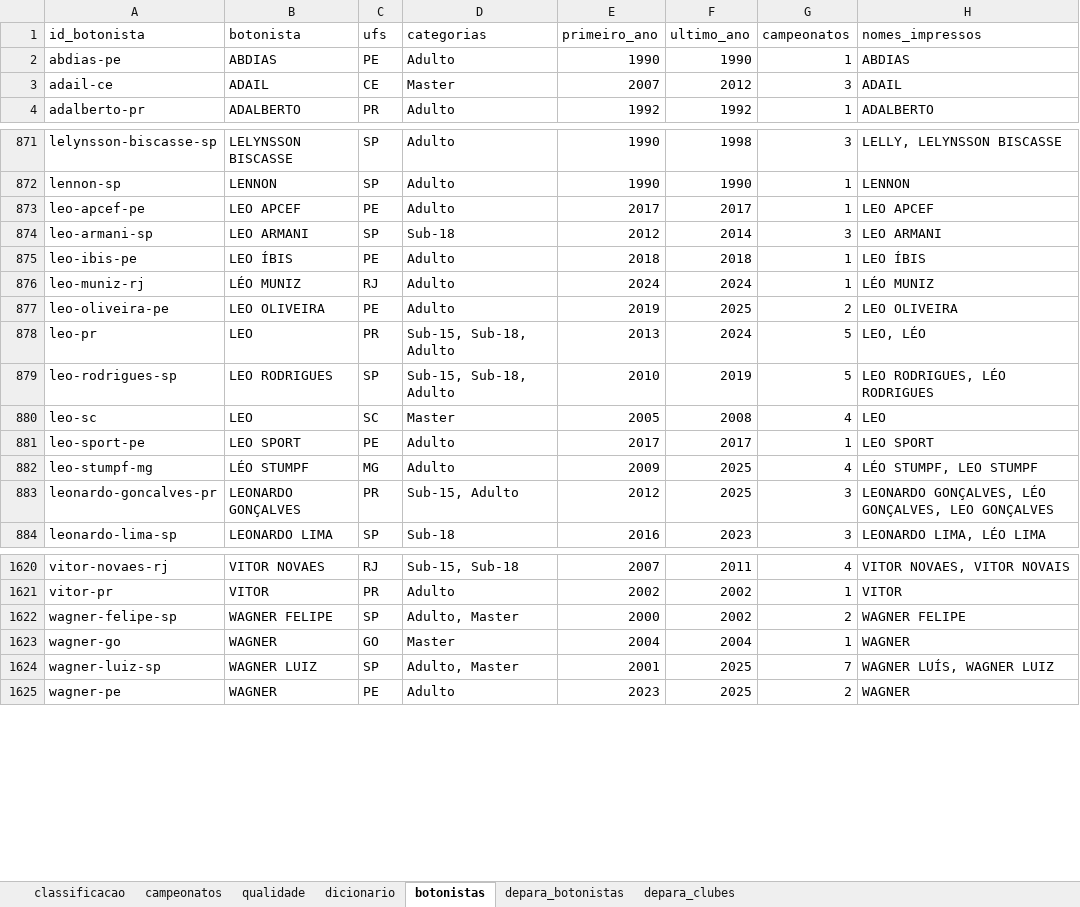
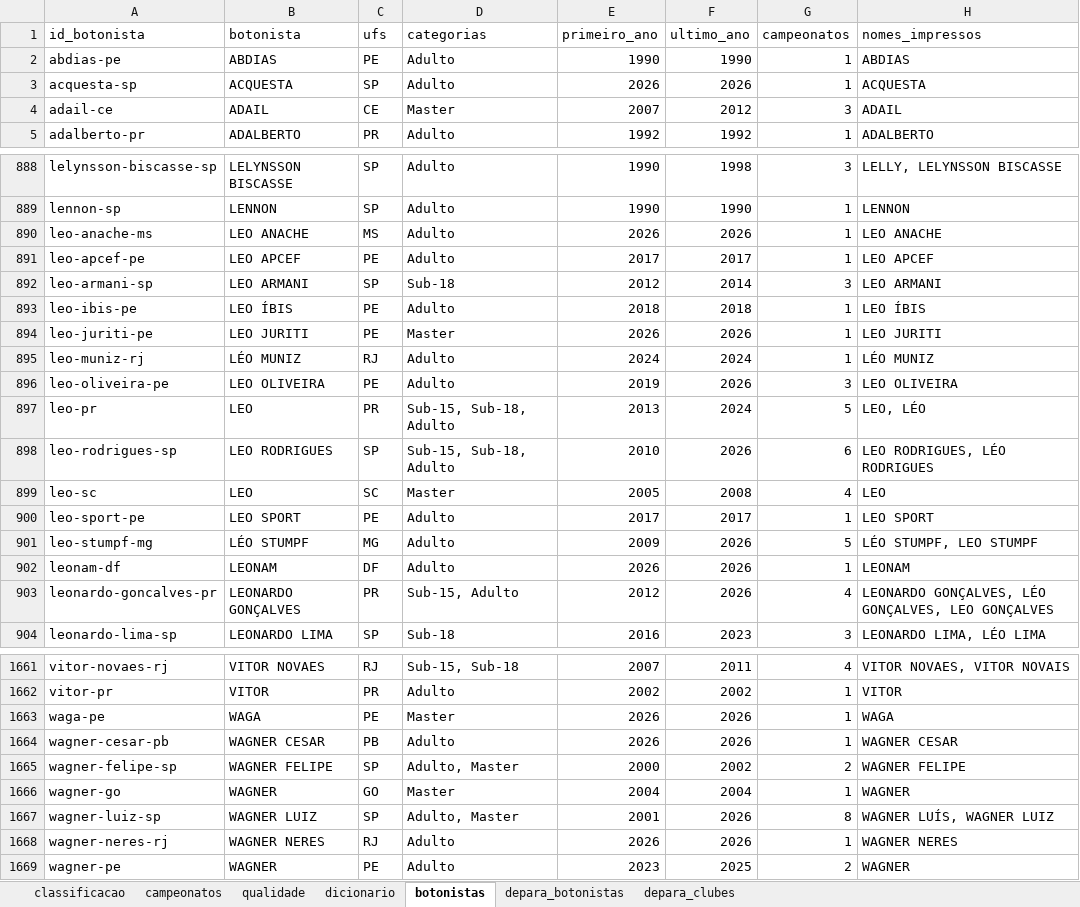
Before and after one commit to guilhermeparreira/futmesa-brasileirao, an Excel workbook: saida/campeonato_brasileiro_12_toques.xlsx, sheet botonistas, drawn as a sheet; only a part is shown, gaps mark what is left out; values as stored, in another font and other column widths than the file's, no borders; addresses are those after the commit; the diff covers the shown part only; the diff names each change by its address in the sheet, - before the commit and + after, or states it on an @@ line.

```diff
--- a/saida/campeonato_brasileiro_12_toques.xlsx (sheet botonistas)
+++ b/saida/campeonato_brasileiro_12_toques.xlsx (sheet botonistas)
+row 3: acquesta-sp | ACQUESTA | SP | Adulto | 2026 | 2026 | 1 | ACQUESTA
+row 890: leo-anache-ms | LEO ANACHE | MS | Adulto | 2026 | 2026 | 1 | LEO ANACHE
+row 894: leo-juriti-pe | LEO JURITI | PE | Master | 2026 | 2026 | 1 | LEO JURITI
-F896 (ultimo_ano): 2025
+F896 (ultimo_ano): 2026
-G896 (campeonatos): 2
+G896 (campeonatos): 3
-F898 (ultimo_ano): 2019
+F898 (ultimo_ano): 2026
-G898 (campeonatos): 5
+G898 (campeonatos): 6
-F901 (ultimo_ano): 2025
+F901 (ultimo_ano): 2026
-G901 (campeonatos): 4
+G901 (campeonatos): 5
+row 902: leonam-df | LEONAM | DF | Adulto | 2026 | 2026 | 1 | LEONAM
-F903 (ultimo_ano): 2025
+F903 (ultimo_ano): 2026
-G903 (campeonatos): 3
+G903 (campeonatos): 4
+row 1663: waga-pe | WAGA | PE | Master | 2026 | 2026 | 1 | WAGA
+row 1664: wagner-cesar-pb | WAGNER CESAR | PB | Adulto | 2026 | 2026 | 1 | WAGNER CESAR
-F1667 (ultimo_ano): 2025
+F1667 (ultimo_ano): 2026
-G1667 (campeonatos): 7
+G1667 (campeonatos): 8
+row 1668: wagner-neres-rj | WAGNER NERES | RJ | Adulto | 2026 | 2026 | 1 | WAGNER NERES
```
Also changed, not shown: 40 added rows, 1 removed row and 428 edited cells elsewhere in this sheet, sheet classificacao, sheet qualidade, sheet depara_botonistas, sheet dicionario, sheet campeonatos, 25 other files.
